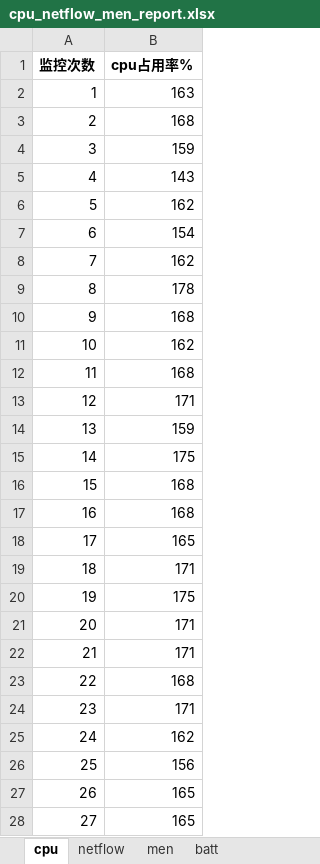
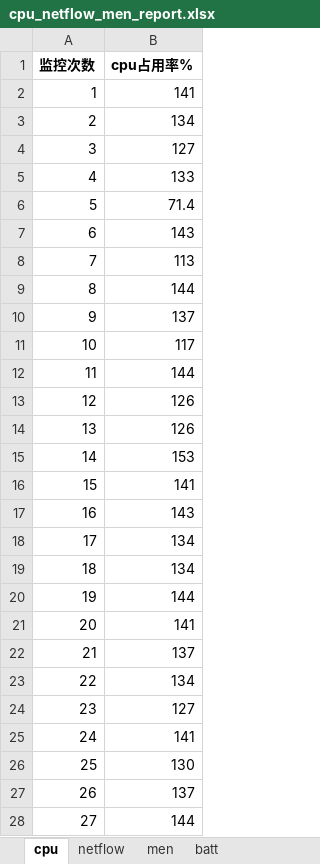
Before and after one commit to joe-qai/ADB-PerfMon, an Excel workbook: xlsxReports/cpu_netflow_men_report.xlsx, sheet cpu, drawn as a sheet; only a part is shown; values as stored, in another font and other column widths than the file's, no borders; charts and pictures not drawn; the diff covers the shown part only; the diff names each change by its address in the sheet, - before the commit and + after, or states it on an @@ line.

```diff
--- a/xlsxReports/cpu_netflow_men_report.xlsx (sheet cpu)
+++ b/xlsxReports/cpu_netflow_men_report.xlsx (sheet cpu)
-B2 (cpu占用率%): 163
+B2 (cpu占用率%): 141
-B3 (cpu占用率%): 168
+B3 (cpu占用率%): 134
-B4 (cpu占用率%): 159
+B4 (cpu占用率%): 127
-B5 (cpu占用率%): 143
+B5 (cpu占用率%): 133
-B6 (cpu占用率%): 162
+B6 (cpu占用率%): 71.4
-B7 (cpu占用率%): 154
+B7 (cpu占用率%): 143
-B8 (cpu占用率%): 162
+B8 (cpu占用率%): 113
-B9 (cpu占用率%): 178
+B9 (cpu占用率%): 144
-B10 (cpu占用率%): 168
+B10 (cpu占用率%): 137
-B11 (cpu占用率%): 162
+B11 (cpu占用率%): 117
-B12 (cpu占用率%): 168
+B12 (cpu占用率%): 144
-B13 (cpu占用率%): 171
+B13 (cpu占用率%): 126
-B14 (cpu占用率%): 159
+B14 (cpu占用率%): 126
-B15 (cpu占用率%): 175
+B15 (cpu占用率%): 153
-B16 (cpu占用率%): 168
+B16 (cpu占用率%): 141
-B17 (cpu占用率%): 168
+B17 (cpu占用率%): 143
-B18 (cpu占用率%): 165
+B18 (cpu占用率%): 134
-B19 (cpu占用率%): 171
+B19 (cpu占用率%): 134
-B20 (cpu占用率%): 175
+B20 (cpu占用率%): 144
-B21 (cpu占用率%): 171
+B21 (cpu占用率%): 141
-B22 (cpu占用率%): 171
+B22 (cpu占用率%): 137
-B23 (cpu占用率%): 168
+B23 (cpu占用率%): 134
-B24 (cpu占用率%): 171
+B24 (cpu占用率%): 127
-B25 (cpu占用率%): 162
+B25 (cpu占用率%): 141
-B26 (cpu占用率%): 156
+B26 (cpu占用率%): 130
-B27 (cpu占用率%): 165
+B27 (cpu占用率%): 137
-B28 (cpu占用率%): 165
+B28 (cpu占用率%): 144
```
Also changed, not shown: 33 edited cells elsewhere in this sheet, sheet netflow, sheet batt, sheet men, charts or pictures, 3 other files.
